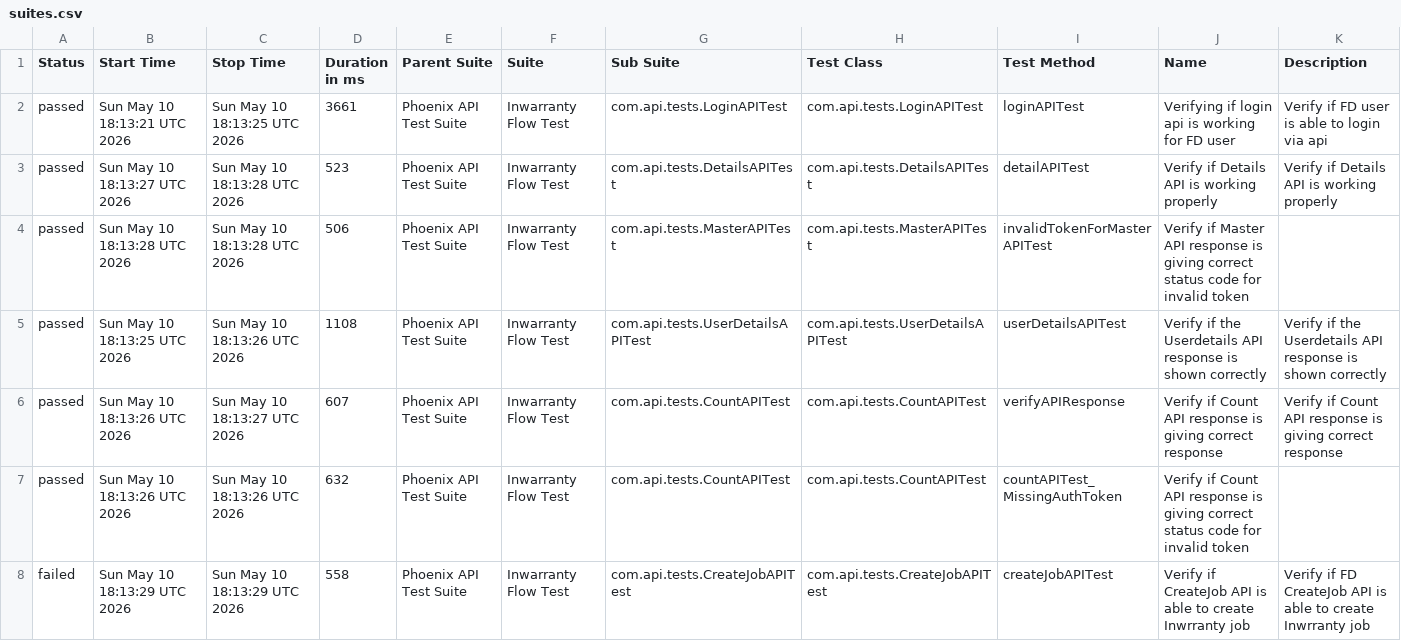
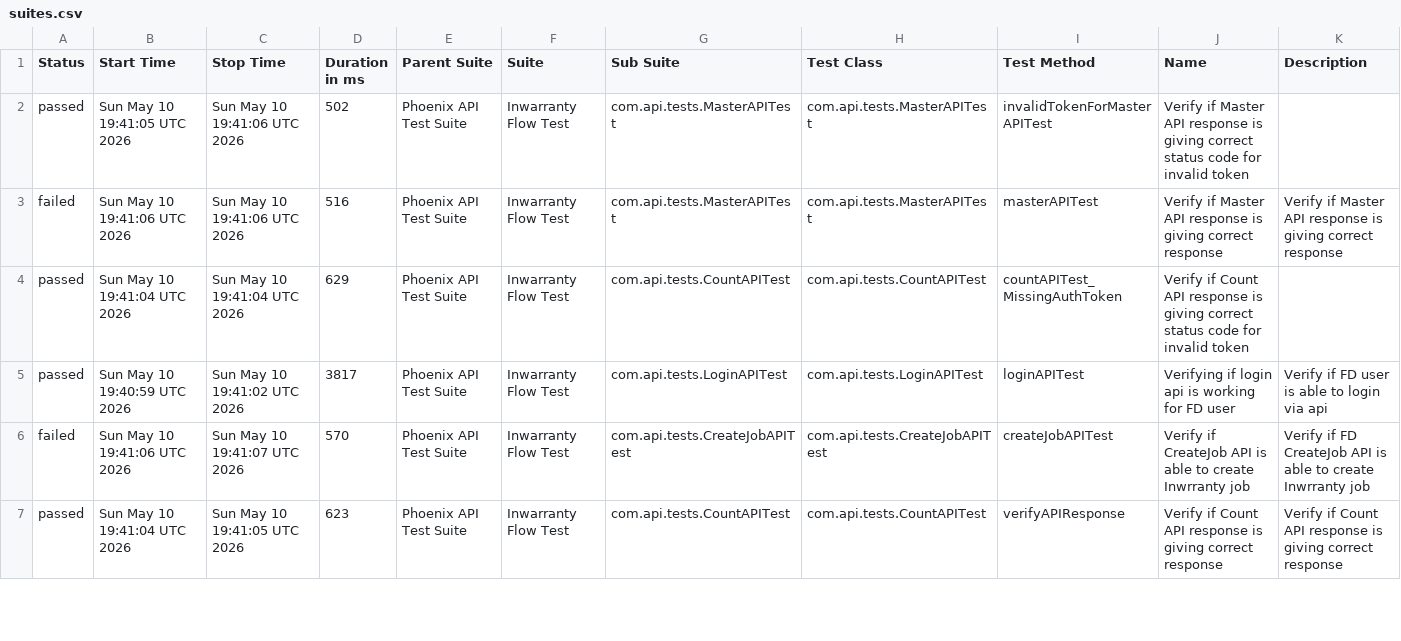
Before and after one commit to rounit/PhoenixTestAutomationFramework, a CSV file: data/suites.csv, drawn as a sheet; only a part is shown; the diff covers the shown part only.

```diff
--- a/data/suites.csv
+++ b/data/suites.csv
@@ -1,8 +1,7 @@
 "Status","Start Time","Stop Time","Duration in ms","Parent Suite","Suite","Sub Suite","Test Class","Test Method","Name","Description"
-"passed","Sun May 10 18:13:21 UTC 2026","Sun May 10 18:13:25 UTC 2026","3661","Phoenix API Test Suite","Inwarranty Flow Test","com.api.tests.LoginAPITest","com.api.tests.LoginAPITest","loginAPITest","Verifying if login api is working for FD user","Verify if FD user is able to login via api"
-"passed","Sun May 10 18:13:27 UTC 2026","Sun May 10 18:13:28 UTC 2026","523","Phoenix API Test Suite","Inwarranty Flow Test","com.api.tests.DetailsAPITest","com.api.tests.DetailsAPITest","detailAPITest","Verify if Details API is working properly","Verify if Details API is working properly"
-"passed","Sun May 10 18:13:28 UTC 2026","Sun May 10 18:13:28 UTC 2026","506","Phoenix API Test Suite","Inwarranty Flow Test","com.api.tests.MasterAPITest","com.api.tests.MasterAPITest","invalidTokenForMasterAPITest","Verify if Master API response is giving correct status code for invalid token",""
-"passed","Sun May 10 18:13:25 UTC 2026","Sun May 10 18:13:26 UTC 2026","1108","Phoenix API Test Suite","Inwarranty Flow Test","com.api.tests.UserDetailsAPITest","com.api.tests.UserDetailsAPITest","userDetailsAPITest","Verify if the Userdetails API response is shown correctly","Verify if the Userdetails API response is shown correctly"
-"passed","Sun May 10 18:13:26 UTC 2026","Sun May 10 18:13:27 UTC 2026","607","Phoenix API Test Suite","Inwarranty Flow Test","com.api.tests.CountAPITest","com.api.tests.CountAPITest","verifyAPIResponse","Verify if Count API response is giving correct response","Verify if Count API response is giving correct response"
-"passed","Sun May 10 18:13:26 UTC 2026","Sun May 10 18:13:26 UTC 2026","632","Phoenix API Test Suite","Inwarranty Flow Test","com.api.tests.CountAPITest","com.api.tests.CountAPITest","countAPITest_MissingAuthToken","Verify if Count API response is giving correct status code for invalid token",""
-"failed","Sun May 10 18:13:29 UTC 2026","Sun May 10 18:13:29 UTC 2026","558","Phoenix API Test Suite","Inwarranty Flow Test","com.api.tests.CreateJobAPITest","com.api.tests.CreateJobAPITest","createJobAPITest","Verify if CreateJob API is able to create Inwrranty job","Verify if FD CreateJob API is able to create Inwrranty job"
+"passed","Sun May 10 19:41:05 UTC 2026","Sun May 10 19:41:06 UTC 2026","502","Phoenix API Test Suite","Inwarranty Flow Test","com.api.tests.MasterAPITest","com.api.tests.MasterAPITest","invalidTokenForMasterAPITest","Verify if Master API response is giving correct status code for invalid token",""
+"failed","Sun May 10 19:41:06 UTC 2026","Sun May 10 19:41:06 UTC 2026","516","Phoenix API Test Suite","Inwarranty Flow Test","com.api.tests.MasterAPITest","com.api.tests.MasterAPITest","masterAPITest","Verify if Master API response is giving correct response","Verify if Master API response is giving correct response"
+"passed","Sun May 10 19:41:04 UTC 2026","Sun May 10 19:41:04 UTC 2026","629","Phoenix API Test Suite","Inwarranty Flow Test","com.api.tests.CountAPITest","com.api.tests.CountAPITest","countAPITest_MissingAuthToken","Verify if Count API response is giving correct status code for invalid token",""
+"passed","Sun May 10 19:40:59 UTC 2026","Sun May 10 19:41:02 UTC 2026","3817","Phoenix API Test Suite","Inwarranty Flow Test","com.api.tests.LoginAPITest","com.api.tests.LoginAPITest","loginAPITest","Verifying if login api is working for FD user","Verify if FD user is able to login via api"
+"failed","Sun May 10 19:41:06 UTC 2026","Sun May 10 19:41:07 UTC 2026","570","Phoenix API Test Suite","Inwarranty Flow Test","com.api.tests.CreateJobAPITest","com.api.tests.CreateJobAPITest","createJobAPITest","Verify if CreateJob API is able to create Inwrranty job","Verify if FD CreateJob API is able to create Inwrranty job"
+"passed","Sun May 10 19:41:04 UTC 2026","Sun May 10 19:41:05 UTC 2026","623","Phoenix API Test Suite","Inwarranty Flow Test","com.api.tests.CountAPITest","com.api.tests.CountAPITest","verifyAPIResponse","Verify if Count API response is giving correct response","Verify if Count API response is giving correct response"
```
Also changed, not shown: 1 added row and 9 edited cells elsewhere in this file, data/behaviors.csv, 50 other files.
